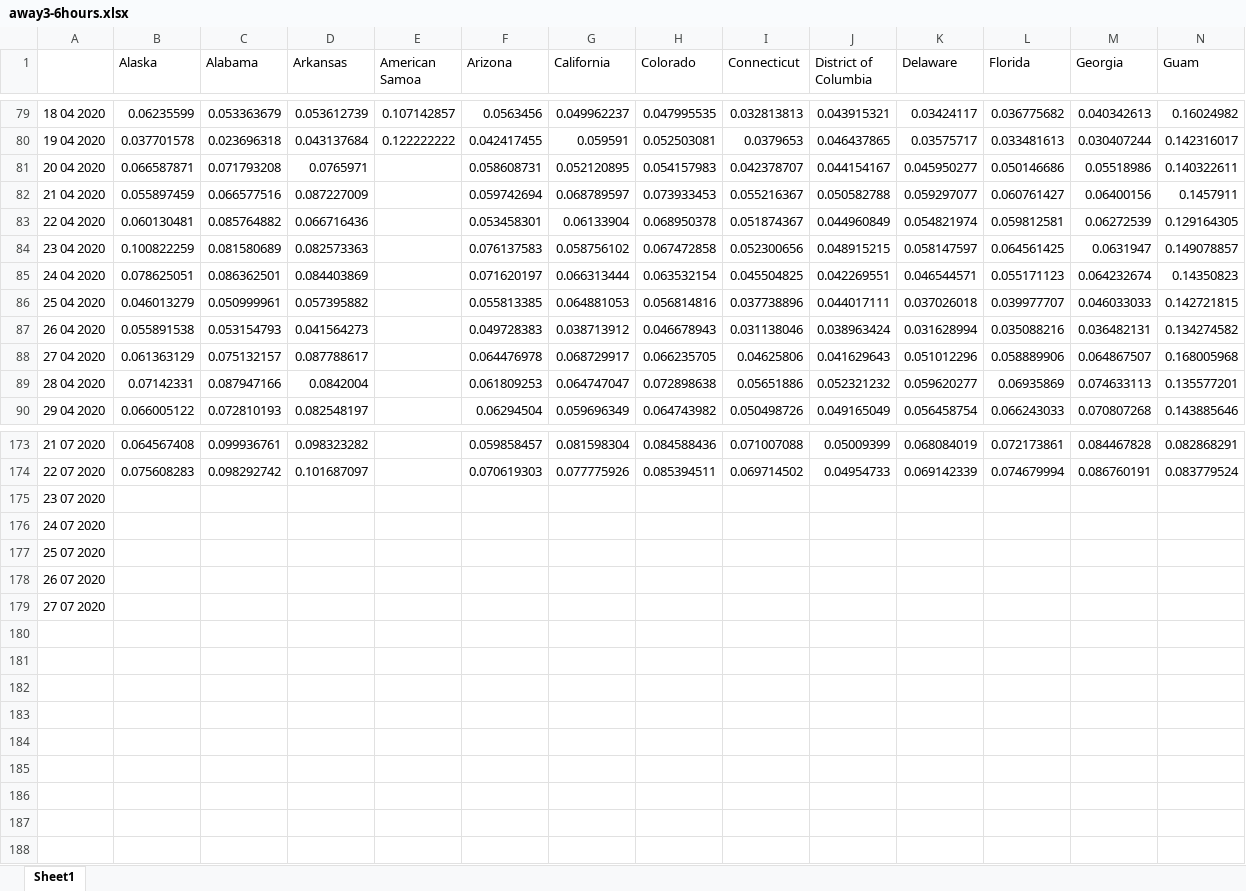
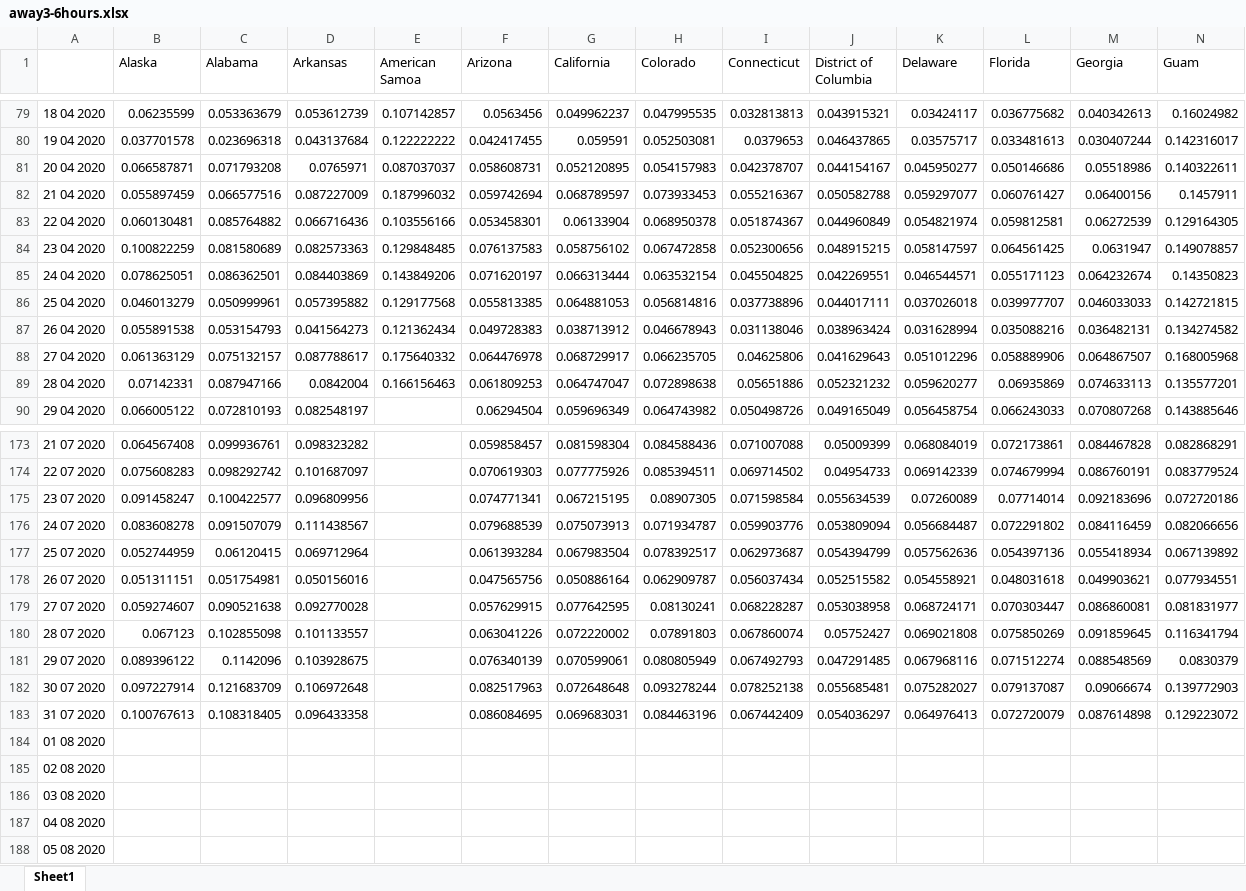
Before and after one commit to matt4567/covidCastReader, an Excel workbook: away3-6hours.xlsx, sheet Sheet1, drawn as a sheet; only a part is shown, gaps mark what is left out; values as stored, in another font and other column widths than the file's, no borders; addresses are those after the commit; rows hold the shown columns only; the diff names each change by its address in the sheet, - before the commit and + after, or states it on an @@ line.

```diff
--- a/away3-6hours.xlsx (sheet Sheet1)
+++ b/away3-6hours.xlsx (sheet Sheet1)
-E81 (American Samoa): (empty)
+E81 (American Samoa): 0.087037037
-E82 (American Samoa): (empty)
+E82 (American Samoa): 0.187996032
-E83 (American Samoa): (empty)
+E83 (American Samoa): 0.103556166
-E84 (American Samoa): (empty)
+E84 (American Samoa): 0.129848485
-E85 (American Samoa): (empty)
+E85 (American Samoa): 0.143849206
-E86 (American Samoa): (empty)
+E86 (American Samoa): 0.129177568
-E87 (American Samoa): (empty)
+E87 (American Samoa): 0.121362434
-E88 (American Samoa): (empty)
+E88 (American Samoa): 0.175640332
-E89 (American Samoa): (empty)
+E89 (American Samoa): 0.166156463
+row 175: 23 07 2020 | 0.091458247 | 0.100422577 | 0.096809956 |  | 0.074771341 | 0.067215195 | 0.08907305 | 0.071598584 | 0.055634539 | 0.07260089 | 0.07714014 | 0.092183696 | 0.072720186
+row 176: 24 07 2020 | 0.083608278 | 0.091507079 | 0.111438567 |  | 0.079688539 | 0.075073913 | 0.071934787 | 0.059903776 | 0.053809094 | 0.056684487 | 0.072291802 | 0.084116459 | 0.082066656
+row 177: 25 07 2020 | 0.052744959 | 0.06120415 | 0.069712964 |  | 0.061393284 | 0.067983504 | 0.078392517 | 0.062973687 | 0.054394799 | 0.057562636 | 0.054397136 | 0.055418934 | 0.067139892
+row 178: 26 07 2020 | 0.051311151 | 0.051754981 | 0.050156016 |  | 0.047565756 | 0.050886164 | 0.062909787 | 0.056037434 | 0.052515582 | 0.054558921 | 0.048031618 | 0.049903621 | 0.077934551
+row 179: 27 07 2020 | 0.059274607 | 0.090521638 | 0.092770028 |  | 0.057629915 | 0.077642595 | 0.08130241 | 0.068228287 | 0.053038958 | 0.068724171 | 0.070303447 | 0.086860081 | 0.081831977
+row 180: 28 07 2020 | 0.067123 | 0.102855098 | 0.101133557 |  | 0.063041226 | 0.072220002 | 0.07891803 | 0.067860074 | 0.05752427 | 0.069021808 | 0.075850269 | 0.091859645 | 0.116341794
+row 181: 29 07 2020 | 0.089396122 | 0.1142096 | 0.103928675 |  | 0.076340139 | 0.070599061 | 0.080805949 | 0.067492793 | 0.047291485 | 0.067968116 | 0.071512274 | 0.088548569 | 0.0830379
+row 182: 30 07 2020 | 0.097227914 | 0.121683709 | 0.106972648 |  | 0.082517963 | 0.072648648 | 0.093278244 | 0.078252138 | 0.055685481 | 0.075282027 | 0.079137087 | 0.09066674 | 0.139772903
+row 183: 31 07 2020 | 0.100767613 | 0.108318405 | 0.096433358 |  | 0.086084695 | 0.069683031 | 0.084463196 | 0.067442409 | 0.054036297 | 0.064976413 | 0.072720079 | 0.087614898 | 0.129223072
-A184: 23 07 2020
+A184: 01 08 2020
-A185: 24 07 2020
+A185: 02 08 2020
-A186: 25 07 2020
+A186: 03 08 2020
-A187: 26 07 2020
+A187: 04 08 2020
-A188: 27 07 2020
+A188: 05 08 2020
```
Also changed, not shown: away6+hours.xlsx, doctor-visitsState.xlsx, 4 other files.
